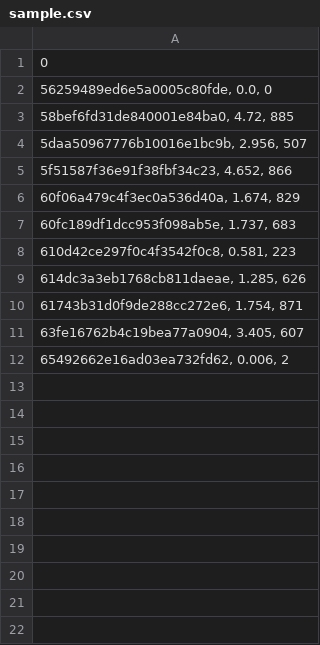
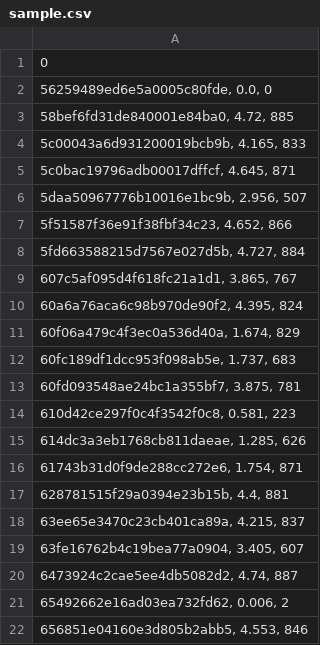
Before and after one commit to eddhall0821/physical-test, a CSV file: sample.csv, drawn as a sheet.

```diff
--- a/sample.csv
+++ b/sample.csv
@@ -3,6 +3,12 @@
 "58bef6fd31de840001e84ba0, 4.72, 885"
+"5c00043a6d931200019bcb9b, 4.165, 833"
+"5c0bac19796adb00017dffcf, 4.645, 871"
 "5daa50967776b10016e1bc9b, 2.956, 507"
 "5f51587f36e91f38fbf34c23, 4.652, 866"
+"5fd663588215d7567e027d5b, 4.727, 884"
+"607c5af095d4f618fc21a1d1, 3.865, 767"
+"60a6a76aca6c98b970de90f2, 4.395, 824"
 "60f06a479c4f3ec0a536d40a, 1.674, 829"
 "60fc189df1dcc953f098ab5e, 1.737, 683"
+"60fd093548ae24bc1a355bf7, 3.875, 781"
 "610d42ce297f0c4f3542f0c8, 0.581, 223"
@@ -10,3 +16,7 @@
 "61743b31d0f9de288cc272e6, 1.754, 871"
+"628781515f29a0394e23b15b, 4.4, 881"
+"63ee65e3470c23cb401ca89a, 4.215, 837"
 "63fe16762b4c19bea77a0904, 3.405, 607"
+"6473924c2cae5ee4db5082d2, 4.74, 887"
 "65492662e16ad03ea732fd62, 0.006, 2"
+"656851e04160e3d805b2abb5, 4.553, 846"
```
Also changed, not shown: 11 other files.
